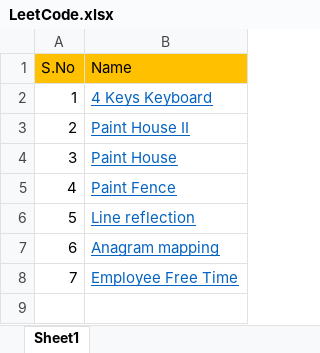
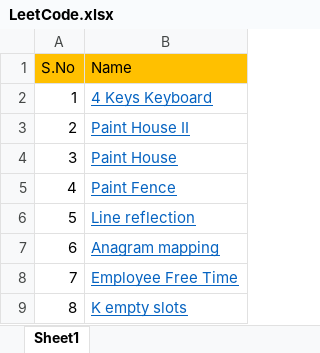
Before and after one commit to bhardwajprateek291200/Pep-IP, an Excel workbook: LeetCode.xlsx, sheet Sheet1, drawn as a sheet; values as stored, in another font and other column widths than the file's, no borders; the diff names each change by its address in the sheet, - before the commit and + after, or states it on an @@ line.

```diff
--- a/LeetCode.xlsx (sheet Sheet1)
+++ b/LeetCode.xlsx (sheet Sheet1)
+row 9: 8 | K empty slots
```
Also changed, not shown: 2 other files.
